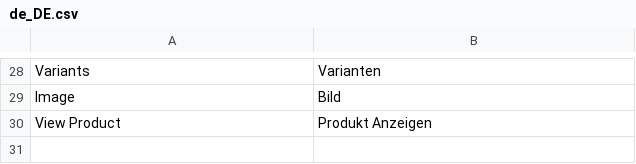
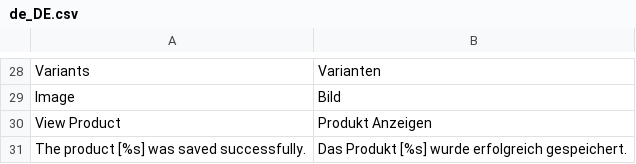
Before and after one commit to spryker/product-management, a CSV file: data/translation/Zed/de_DE.csv, drawn as a sheet; only a part is shown, gaps mark what is left out.

Commit message:
CC-248: added some dummy translations.

```diff
--- a/data/translation/Zed/de_DE.csv
+++ b/data/translation/Zed/de_DE.csv
@@ -30 +30,2 @@ Image,Bild
 View Product,Produkt Anzeigen
+"The product [%s] was saved successfully.", "Das Produkt [%s] wurde erfolgreich gespeichert."
```
